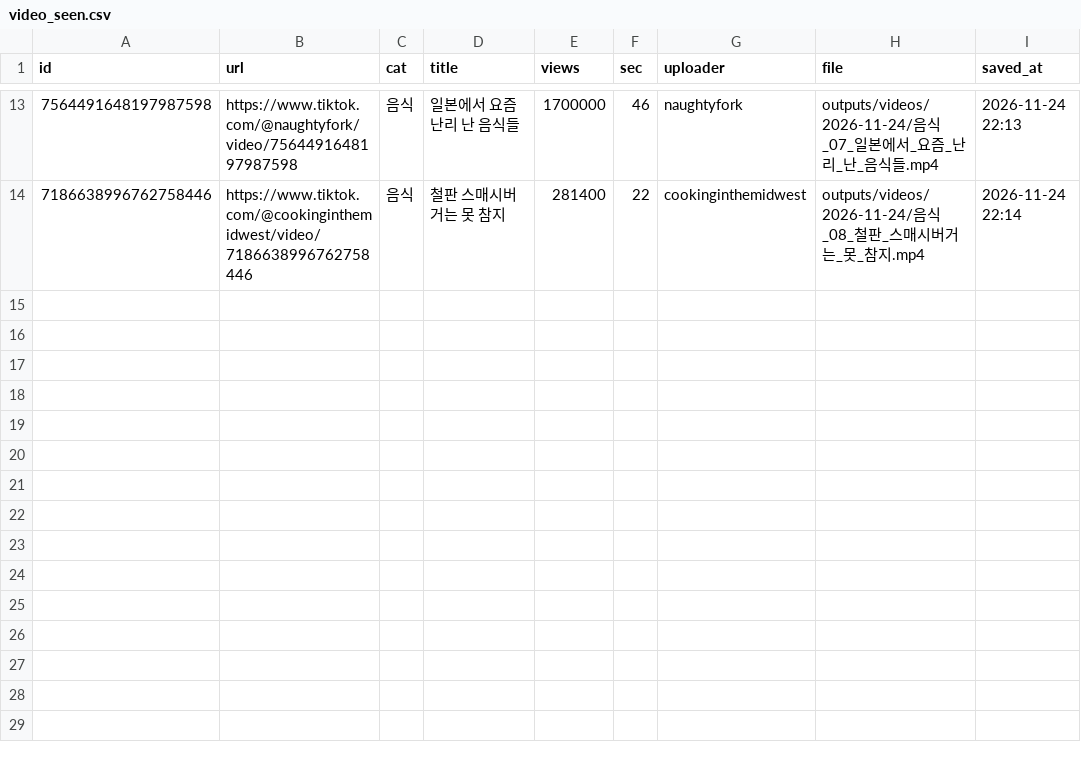
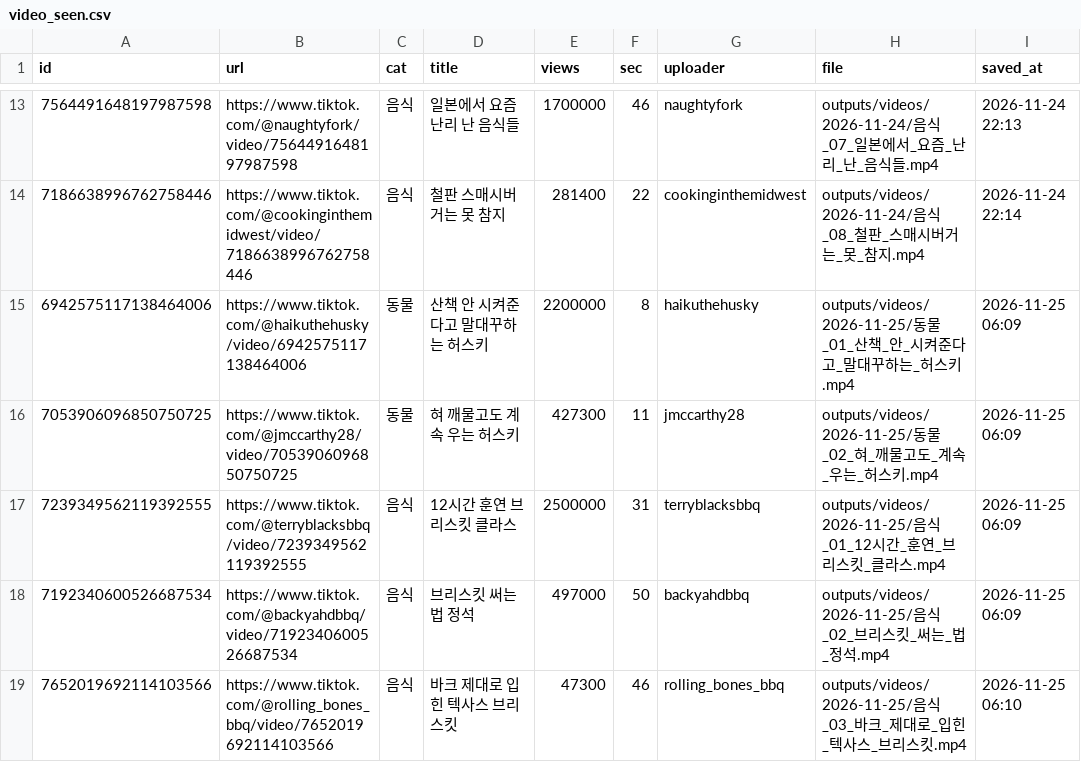
Before and after one commit to 1995jyh/XJYHX, a CSV file: data/video_seen.csv, drawn as a sheet; only a part is shown, gaps mark what is left out; the diff names each change by its address in the sheet, - before the commit and + after, or states it on an @@ line.

```diff
--- a/data/video_seen.csv
+++ b/data/video_seen.csv
+row 15: 6942575117138464006 | https://www.tiktok.com/@haikuthehusky/video/6942575117138464006 | 동물 | 산책 안 시켜준다고 말대꾸하는 허스키 | 2200000 | 8 | haikuthehusky | outputs/videos/2026-11-25/동물_01_산책_안_시켜준다고_말대꾸하는_허스키.mp4 | 2026-11-25 06:09
+row 16: 7053906096850750725 | https://www.tiktok.com/@jmccarthy28/video/7053906096850750725 | 동물 | 혀 깨물고도 계속 우는 허스키 | 427300 | 11 | jmccarthy28 | outputs/videos/2026-11-25/동물_02_혀_깨물고도_계속_우는_허스키.mp4 | 2026-11-25 06:09
+row 17: 7239349562119392555 | https://www.tiktok.com/@terryblacksbbq/video/7239349562119392555 | 음식 | 12시간 훈연 브리스킷 클라스 | 2500000 | 31 | terryblacksbbq | outputs/videos/2026-11-25/음식_01_12시간_훈연_브리스킷_클라스.mp4 | 2026-11-25 06:09
+row 18: 7192340600526687534 | https://www.tiktok.com/@backyahdbbq/video/7192340600526687534 | 음식 | 브리스킷 써는 법 정석 | 497000 | 50 | backyahdbbq | outputs/videos/2026-11-25/음식_02_브리스킷_써는_법_정석.mp4 | 2026-11-25 06:09
+row 19: 7652019692114103566 | https://www.tiktok.com/@rolling_bones_bbq/video/7652019692114103566 | 음식 | 바크 제대로 입힌 텍사스 브리스킷 | 47300 | 46 | rolling_bones_bbq | outputs/videos/2026-11-25/음식_03_바크_제대로_입힌_텍사스_브리스킷.mp4 | 2026-11-25 06:10
```
Also changed, not shown: 5 other files.
